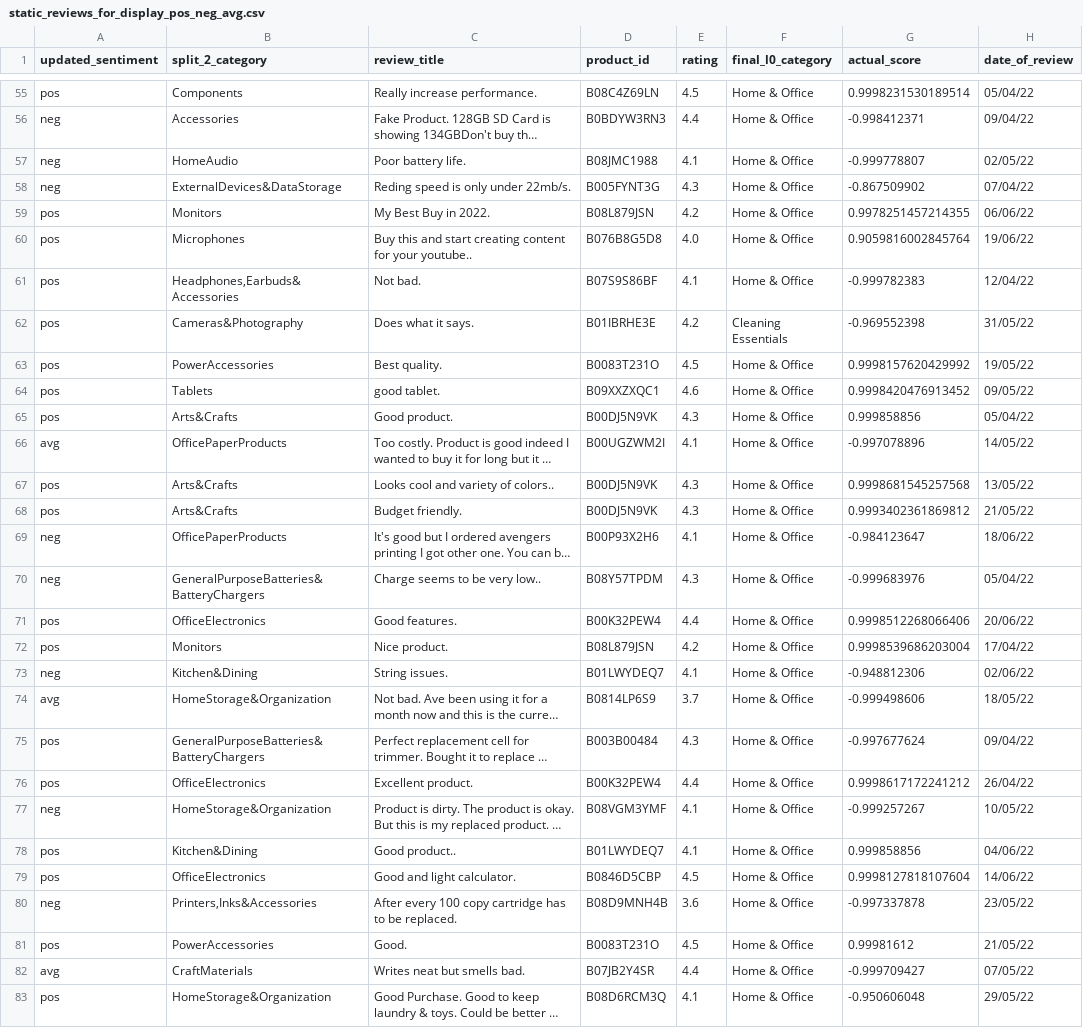
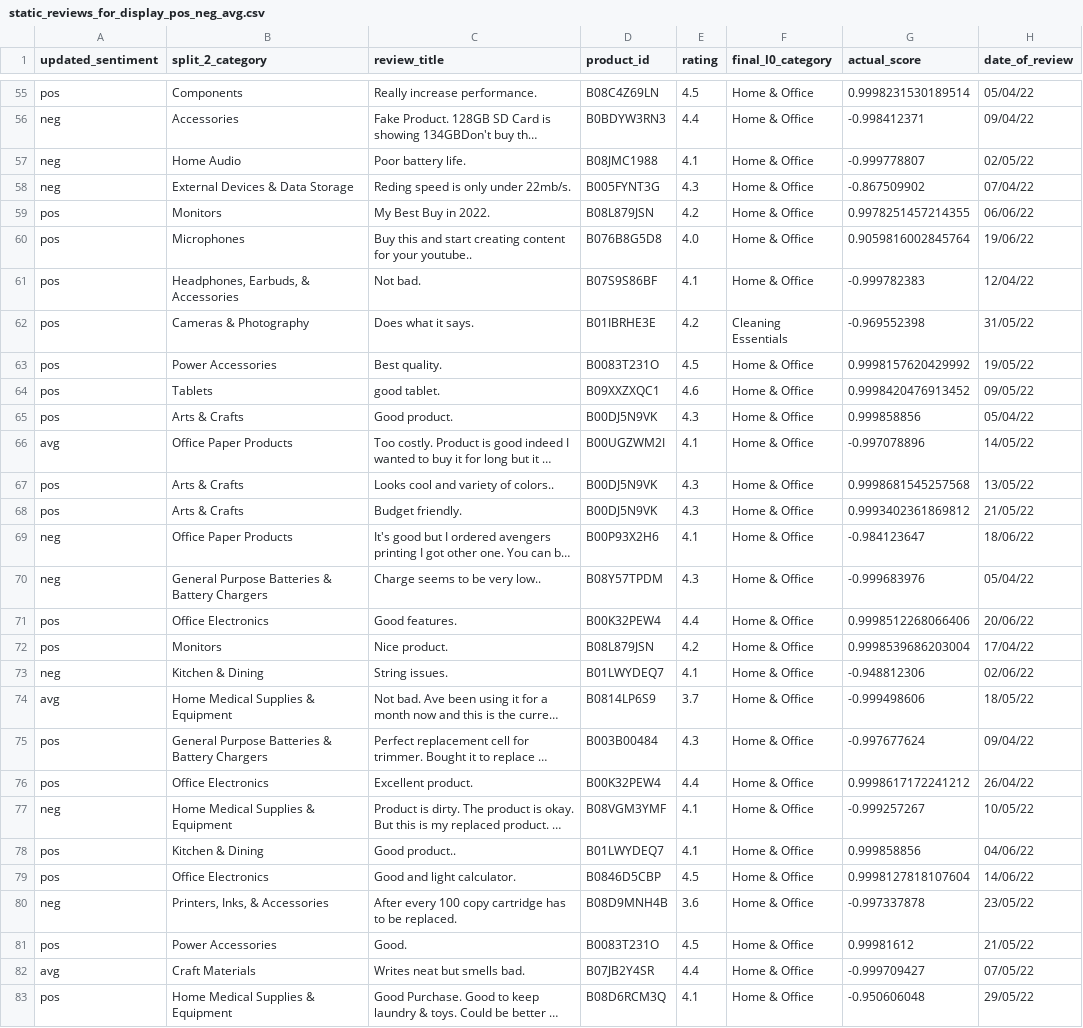
Before and after one commit to harshbaid-13/AmazoLens, a CSV file: public/static_reviews_for_display_pos_neg_avg.csv, drawn as a sheet; only a part is shown, gaps mark what is left out; long unchanged cells end in …; the diff covers the shown part only; the diff names each change by its address in the sheet, - before the commit and + after, or states it on an @@ line.

```diff
--- a/public/static_reviews_for_display_pos_neg_avg.csv
+++ b/public/static_reviews_for_display_pos_neg_avg.csv
-B57 (split_2_category): HomeAudio
+B57 (split_2_category): Home Audio
-B58 (split_2_category): ExternalDevices&DataStorage
+B58 (split_2_category): External Devices & Data Storage
-B61 (split_2_category): Headphones,Earbuds&Accessories
+B61 (split_2_category): Headphones, Earbuds, & Accessories
-B62 (split_2_category): Cameras&Photography
+B62 (split_2_category): Cameras & Photography
-B63 (split_2_category): PowerAccessories
+B63 (split_2_category): Power Accessories
-B65 (split_2_category): Arts&Crafts
+B65 (split_2_category): Arts & Crafts
-B66 (split_2_category): OfficePaperProducts
+B66 (split_2_category): Office Paper Products
-B67:B68 (split_2_category): Arts&Crafts
+B67:B68 (split_2_category): Arts & Crafts
-B69 (split_2_category): OfficePaperProducts
+B69 (split_2_category): Office Paper Products
-B70 (split_2_category): GeneralPurposeBatteries&BatteryChargers
+B70 (split_2_category): General Purpose Batteries & Battery Chargers
-B71 (split_2_category): OfficeElectronics
+B71 (split_2_category): Office Electronics
-B73 (split_2_category): Kitchen&Dining
+B73 (split_2_category): Kitchen & Dining
-B74 (split_2_category): HomeStorage&Organization
+B74 (split_2_category): Home Medical Supplies & Equipment
-B75 (split_2_category): GeneralPurposeBatteries&BatteryChargers
+B75 (split_2_category): General Purpose Batteries & Battery Chargers
-B76 (split_2_category): OfficeElectronics
+B76 (split_2_category): Office Electronics
-B77 (split_2_category): HomeStorage&Organization
+B77 (split_2_category): Home Medical Supplies & Equipment
-B78 (split_2_category): Kitchen&Dining
+B78 (split_2_category): Kitchen & Dining
-B79 (split_2_category): OfficeElectronics
+B79 (split_2_category): Office Electronics
-B80 (split_2_category): Printers,Inks&Accessories
+B80 (split_2_category): Printers, Inks, & Accessories
-B81 (split_2_category): PowerAccessories
+B81 (split_2_category): Power Accessories
-B82 (split_2_category): CraftMaterials
+B82 (split_2_category): Craft Materials
-B83 (split_2_category): HomeStorage&Organization
+B83 (split_2_category): Home Medical Supplies & Equipment
```
Also changed, not shown: 66 edited cells elsewhere in this file, 1 other file.
